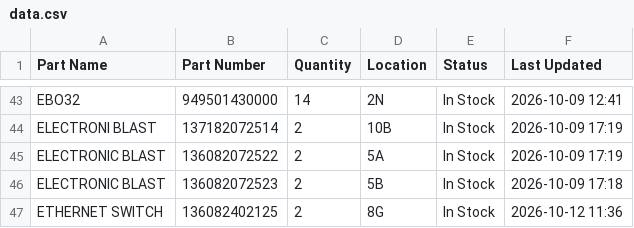
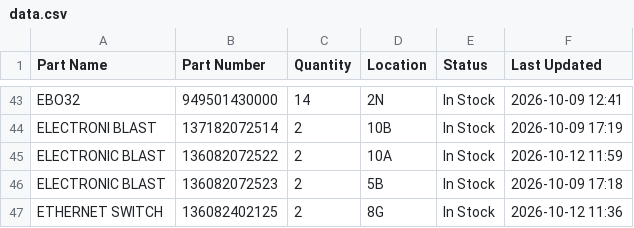
Before and after one commit to salmanaziz859-star/tms-stock, a CSV file: data.csv, drawn as a sheet; only a part is shown, gaps mark what is left out.

```diff
--- a/data.csv
+++ b/data.csv
@@ -44,3 +44,3 @@ EBO32,949501430000,14,2N,In Stock,2026-10-09 12:41
 ELECTRONI BLAST,137182072514,2,10B,In Stock,2026-10-09 17:19
-ELECTRONIC BLAST,136082072522,2,5A,In Stock,2026-10-09 17:19
+ELECTRONIC BLAST,136082072522,2,10A,In Stock,2026-10-12 11:59
 ELECTRONIC BLAST,136082072523,2,5B,In Stock,2026-10-09 17:18
```
Also changed, not shown: 1 other file.
